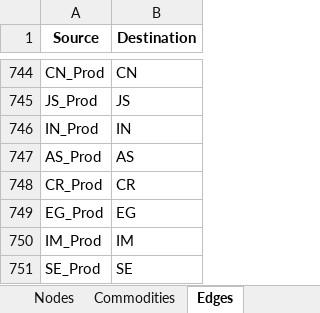
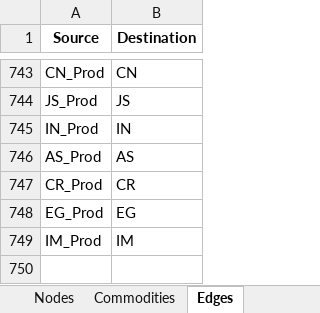
Before and after one commit to CSEI-EU/gas_infrastructure_model, an Excel workbook: 00_code_base/07_data_prep/inputs.xlsx, sheet Edges, drawn as a sheet; only a part is shown, gaps mark what is left out; values as stored, in another font and other column widths than the file's, no borders; removed rows and columns are numbered as before the commit, all else as after; the diff covers the shown part only; the diff names each change by its address in the sheet, - before the commit and + after, or states it on an @@ line.

```diff
--- a/00_code_base/07_data_prep/inputs.xlsx (sheet Edges)
+++ b/00_code_base/07_data_prep/inputs.xlsx (sheet Edges)
-row 751: SE_Prod | SE
```
Also changed, not shown: 1 removed row and 594 moved rows elsewhere in this sheet, sheet Parameters, sheet Nodes, sheet Supply, 00_code_base/02_unidirectional/output1.xlsx, 01_data/01_input_data/02_processed/inputs.xlsx, 2 other files.
